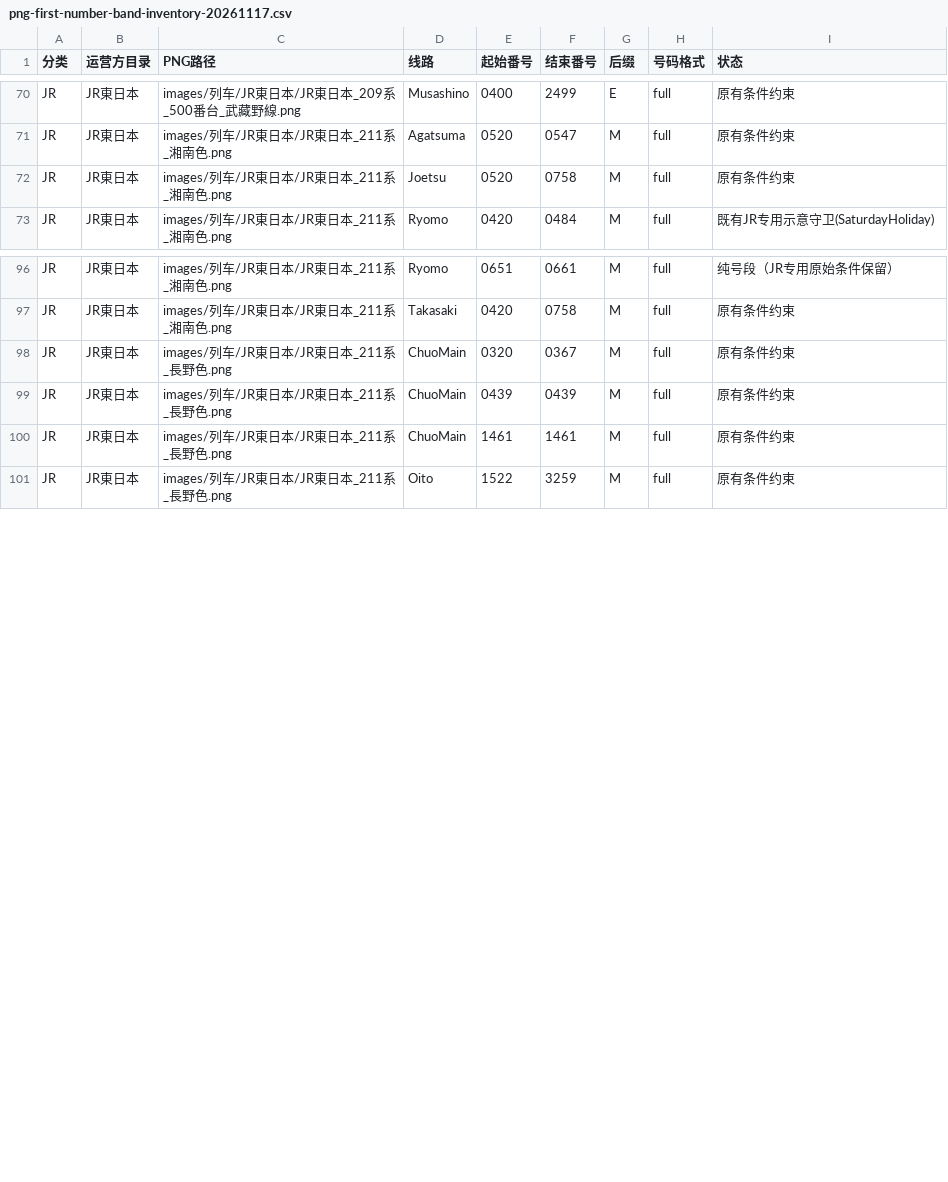
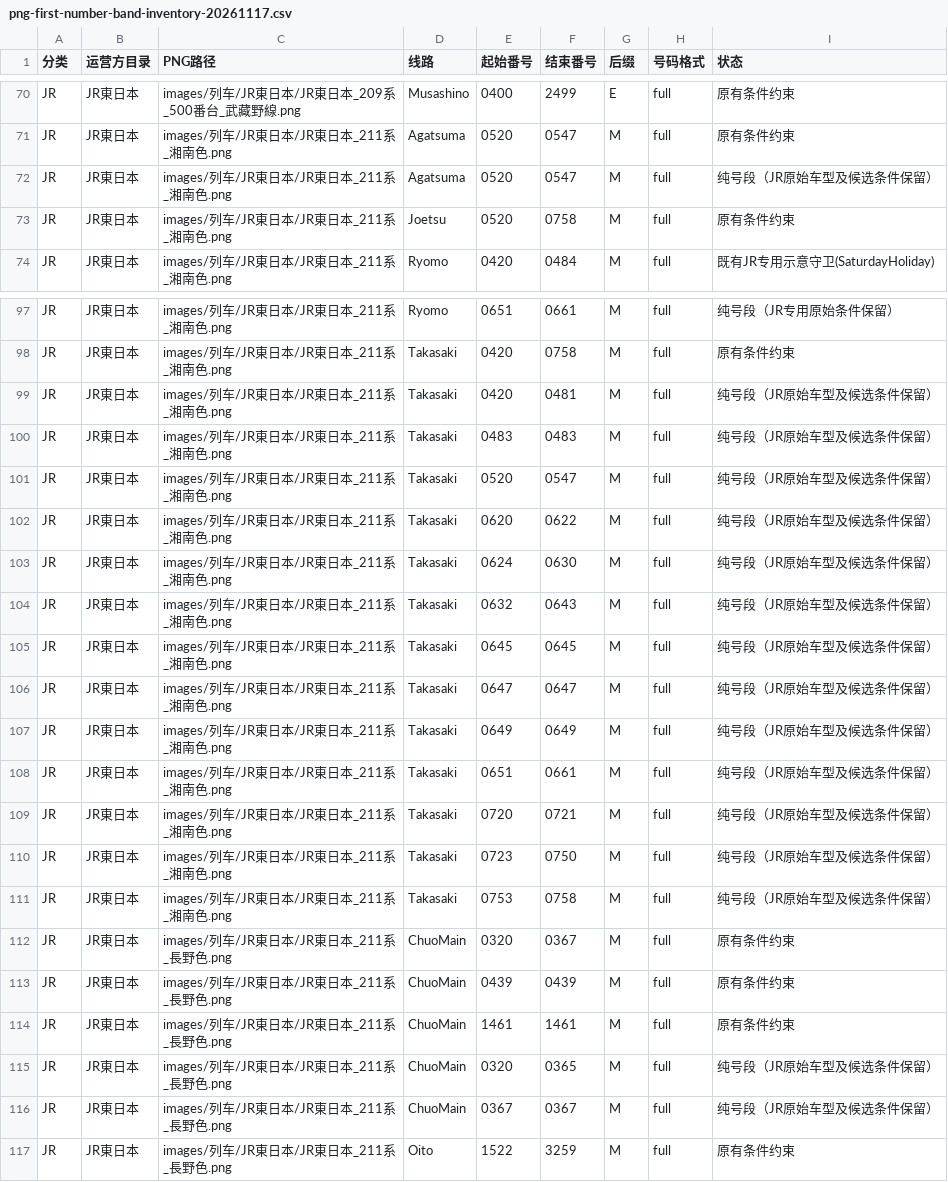
Before and after one commit to biubiu52011/pixel-tetsudo, a CSV file: data/audits/png-first-number-band-inventory-20261117.csv, drawn as a sheet; only a part is shown, gaps mark what is left out; the diff names each change by its address in the sheet, - before the commit and + after, or states it on an @@ line.

Commit message:
data: reflect 16 JR 211 original-number bands in single 601 PNG inventory

```diff
--- a/data/audits/png-first-number-band-inventory-20261117.csv
+++ b/data/audits/png-first-number-band-inventory-20261117.csv
+row 72: JR | JR東日本 | images/列车/JR東日本/JR東日本_211系_湘南色.png | Agatsuma | 0520 | 0547 | M | full | 纯号段（JR原始车型及候选条件保留）
+row 99: JR | JR東日本 | images/列车/JR東日本/JR東日本_211系_湘南色.png | Takasaki | 0420 | 0481 | M | full | 纯号段（JR原始车型及候选条件保留）
+row 100: JR | JR東日本 | images/列车/JR東日本/JR東日本_211系_湘南色.png | Takasaki | 0483 | 0483 | M | full | 纯号段（JR原始车型及候选条件保留）
+row 101: JR | JR東日本 | images/列车/JR東日本/JR東日本_211系_湘南色.png | Takasaki | 0520 | 0547 | M | full | 纯号段（JR原始车型及候选条件保留）
+row 102: JR | JR東日本 | images/列车/JR東日本/JR東日本_211系_湘南色.png | Takasaki | 0620 | 0622 | M | full | 纯号段（JR原始车型及候选条件保留）
+row 103: JR | JR東日本 | images/列车/JR東日本/JR東日本_211系_湘南色.png | Takasaki | 0624 | 0630 | M | full | 纯号段（JR原始车型及候选条件保留）
+row 104: JR | JR東日本 | images/列车/JR東日本/JR東日本_211系_湘南色.png | Takasaki | 0632 | 0643 | M | full | 纯号段（JR原始车型及候选条件保留）
+row 105: JR | JR東日本 | images/列车/JR東日本/JR東日本_211系_湘南色.png | Takasaki | 0645 | 0645 | M | full | 纯号段（JR原始车型及候选条件保留）
+row 106: JR | JR東日本 | images/列车/JR東日本/JR東日本_211系_湘南色.png | Takasaki | 0647 | 0647 | M | full | 纯号段（JR原始车型及候选条件保留）
+row 107: JR | JR東日本 | images/列车/JR東日本/JR東日本_211系_湘南色.png | Takasaki | 0649 | 0649 | M | full | 纯号段（JR原始车型及候选条件保留）
+row 108: JR | JR東日本 | images/列车/JR東日本/JR東日本_211系_湘南色.png | Takasaki | 0651 | 0661 | M | full | 纯号段（JR原始车型及候选条件保留）
+row 109: JR | JR東日本 | images/列车/JR東日本/JR東日本_211系_湘南色.png | Takasaki | 0720 | 0721 | M | full | 纯号段（JR原始车型及候选条件保留）
+row 110: JR | JR東日本 | images/列车/JR東日本/JR東日本_211系_湘南色.png | Takasaki | 0723 | 0750 | M | full | 纯号段（JR原始车型及候选条件保留）
+row 111: JR | JR東日本 | images/列车/JR東日本/JR東日本_211系_湘南色.png | Takasaki | 0753 | 0758 | M | full | 纯号段（JR原始车型及候选条件保留）
+row 115: JR | JR東日本 | images/列车/JR東日本/JR東日本_211系_長野色.png | ChuoMain | 0320 | 0365 | M | full | 纯号段（JR原始车型及候选条件保留）
+row 116: JR | JR東日本 | images/列车/JR東日本/JR東日本_211系_長野色.png | ChuoMain | 0367 | 0367 | M | full | 纯号段（JR原始车型及候选条件保留）
```
